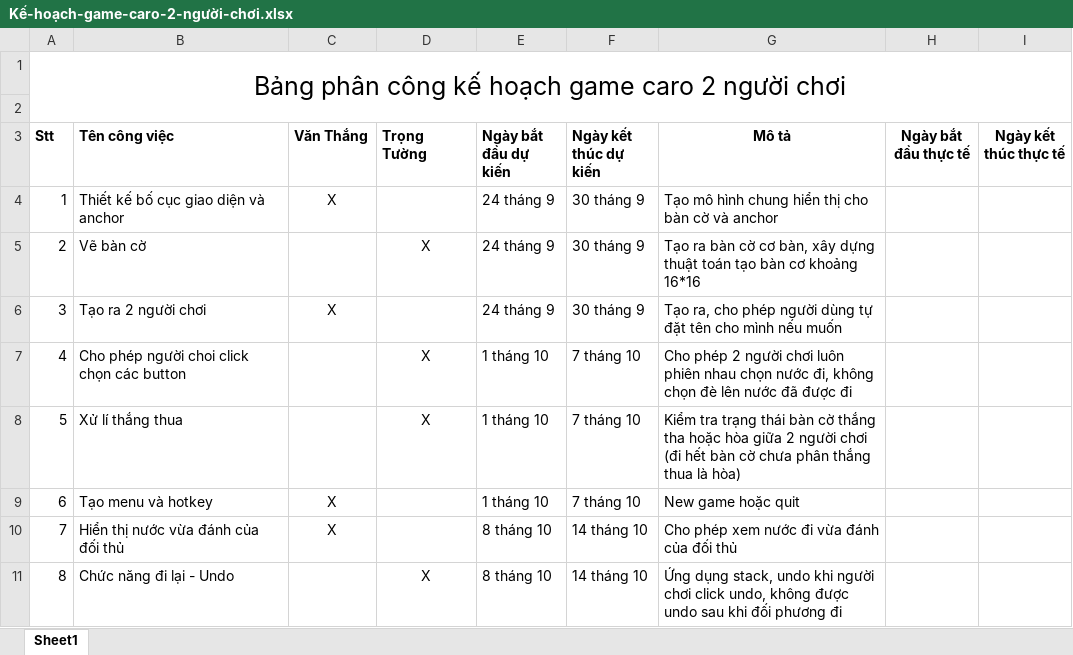
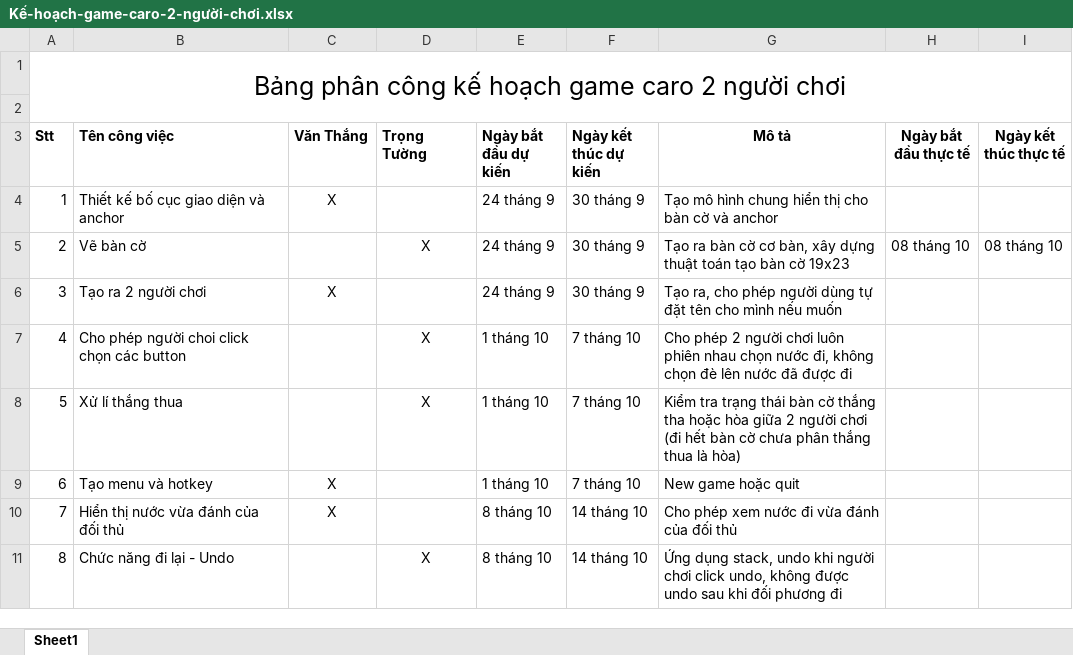
Before and after one commit to Thang99999999/game-caro, an Excel workbook: Kế-hoạch-game-caro-2-người-chơi.xlsx, sheet Sheet1, drawn as a sheet; only a part is shown; values as stored, in another font and other column widths than the file's, no borders; the diff names each change by its address in the sheet, - before the commit and + after, or states it on an @@ line.

```diff
--- a/Kế-hoạch-game-caro-2-người-chơi.xlsx (sheet Sheet1)
+++ b/Kế-hoạch-game-caro-2-người-chơi.xlsx (sheet Sheet1)
-G5 (Mô tả): …tạo bàn cơ khoảng 16*16
+G5 (Mô tả): …tạo bàn cờ 19x23
-H5 (Ngày bắt đầu thực tế): (empty)
+H5 (Ngày bắt đầu thực tế): 08 tháng 10
-I5 (Ngày kết thúc thực tế): (empty)
+I5 (Ngày kết thúc thực tế): 08 tháng 10
```
Also changed, not shown: 13 other files.
